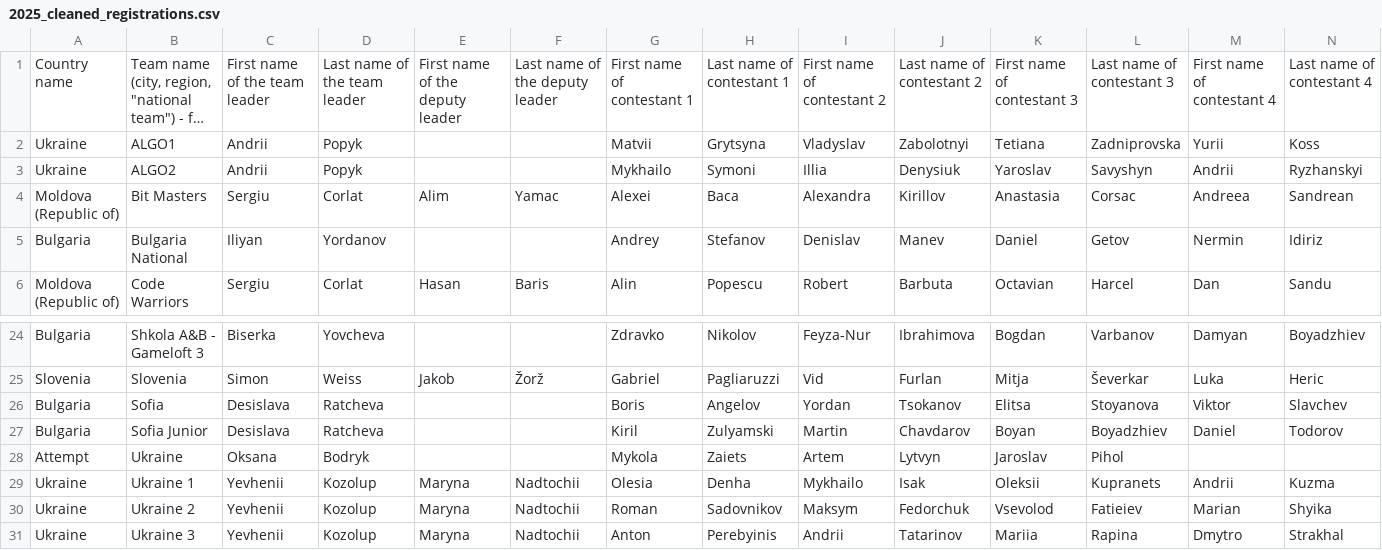
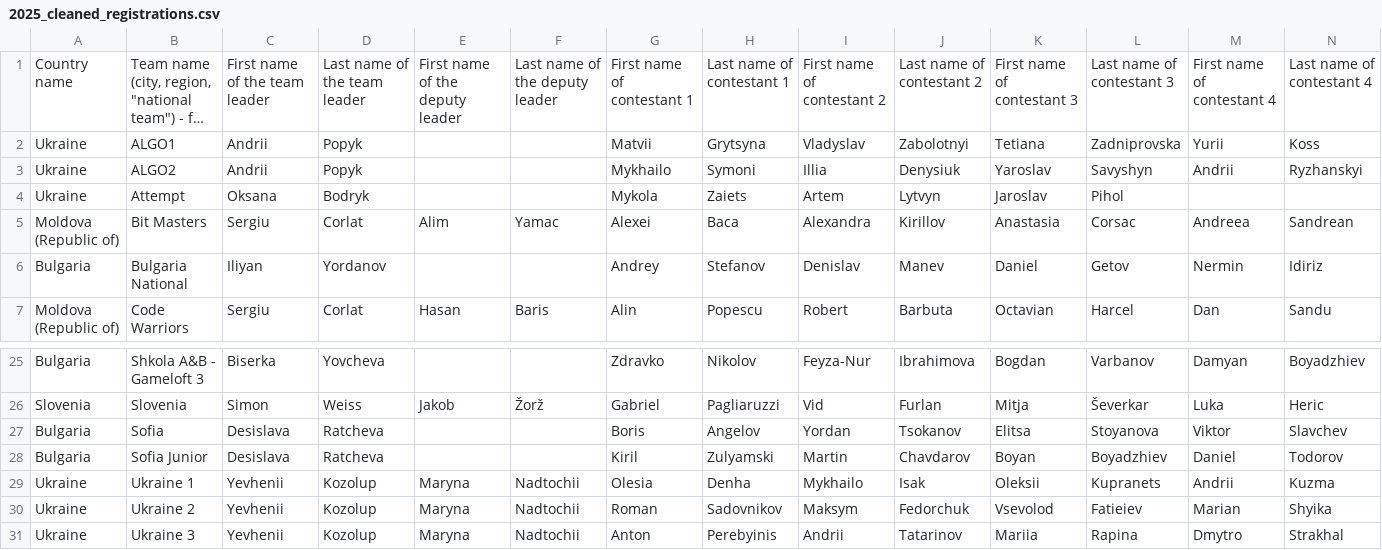
Before and after one commit to RaresAnghel08/rmi-website, a CSV file: rmi_2025/csv/2025_cleaned_registrations.csv, drawn as a sheet; only a part is shown, gaps mark what is left out; long unchanged cells end in …; removed rows and columns are numbered as before the commit, all else as after; the diff names each change by its address in the sheet, - before the commit and + after, or states it on an @@ line.

Commit message:
Update participant data and website content for RMI 2025
- Added new team "Attempt" with members to 2025_cleaned_registrations.csv.
- Corrected team order in 2025_merged_registrations.csv and 2025_online_2.csv.
- Updated event details to reflect the 13th Romanian Master of Informatics in home.html.
- Expanded participants list in participants.html with detailed team information including leaders and students.
- Created a new template for participants in participants2.html.

```diff
--- a/rmi_2025/csv/2025_cleaned_registrations.csv
+++ b/rmi_2025/csv/2025_cleaned_registrations.csv
+row 4: Ukraine | Attempt | Oksana | Bodryk |  |  | Mykola | Zaiets | Artem | Lytvyn | Jaroslav | Pihol
-row 28: Attempt | Ukraine | Oksana | Bodryk |  |  | Mykola | Zaiets | Artem | Lytvyn | Jaroslav | Pihol
```
Also changed, not shown: rmi_2025/csv/2025_merged_registrations.csv, rmi_2025/csv/2025_online_2.csv, 4 other files.
